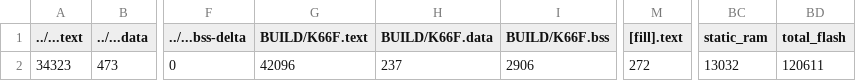
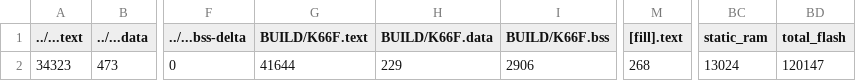
Before and after one commit to MingShiuanSung/Midterm-Project, a CSV file: DNL/src/model_deploy/BUILD/K66F/GCC_ARM-TFLITE/model_deploy_map.csv, drawn as a sheet; only a part is shown, gaps mark what is left out; the diff names each change by its address in the sheet, - before the commit and + after, or states it on an @@ line.

```diff
--- a/DNL/src/model_deploy/BUILD/K66F/GCC_ARM-TFLITE/model_deploy_map.csv
+++ b/DNL/src/model_deploy/BUILD/K66F/GCC_ARM-TFLITE/model_deploy_map.csv
-G2 (BUILD/K66F.text): 42096
+G2 (BUILD/K66F.text): 41644
-H2 (BUILD/K66F.data): 237
+H2 (BUILD/K66F.data): 229
-M2 ([fill].text): 272
+M2 ([fill].text): 268
-BC2 (static_ram): 13032
+BC2 (static_ram): 13024
-BD2 (total_flash): 120611
+BD2 (total_flash): 120147
```
Also changed, not shown: 12 other files.
